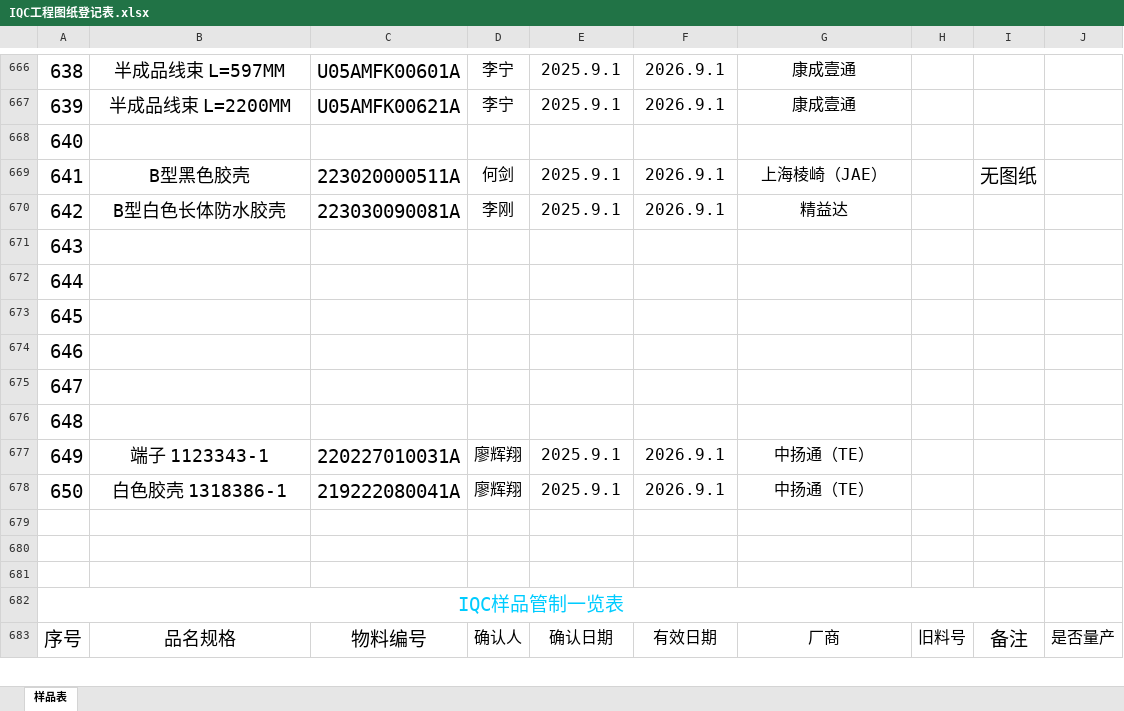
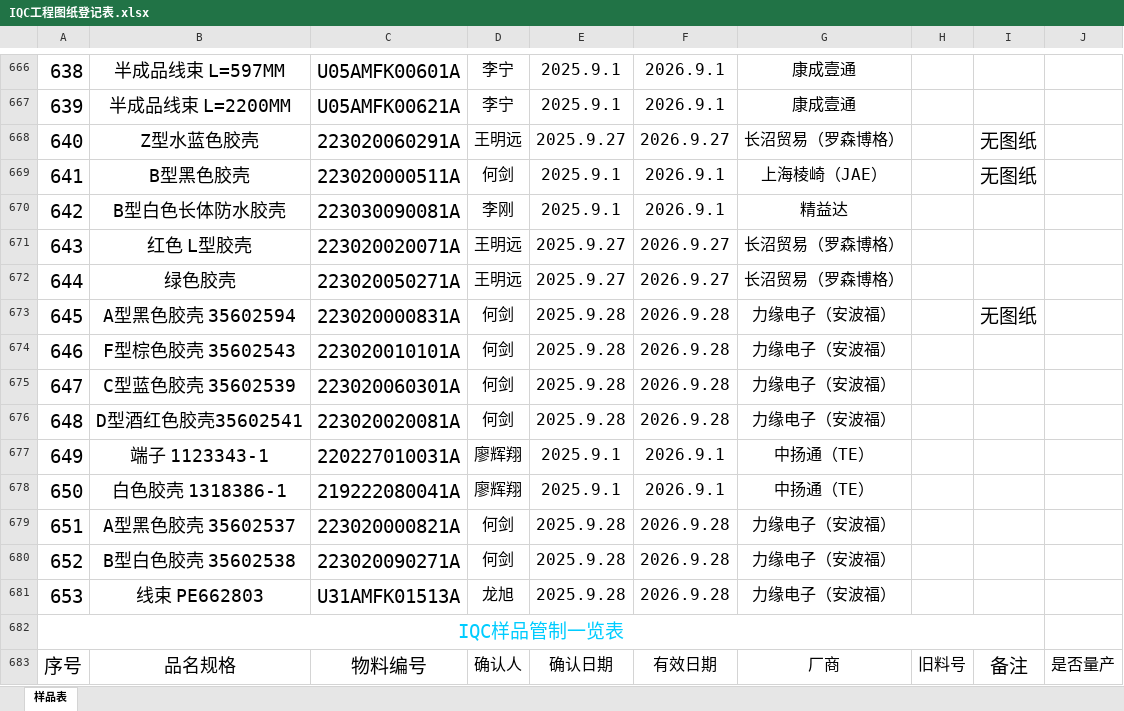
Before and after one commit to uiqc/uiqc.github.io, an Excel workbook: excel/IQC工程图纸登记表.xlsx, sheet 样品表, drawn as a sheet; only a part is shown, gaps mark what is left out; values as stored, in another font and other column widths than the file's, no borders; the diff covers the shown part only; the diff names each change by its address in the sheet, - before the commit and + after, or states it on an @@ line.

Commit message:
doc: 上传 工程打样 样品管制一览表  2025.xlsx 去更新 excel 文件: excel/IQC工程图纸登记表.xlsx

```diff
--- a/excel/IQC工程图纸登记表.xlsx (sheet 样品表)
+++ b/excel/IQC工程图纸登记表.xlsx (sheet 样品表)
-B668: (empty)
+B668: Z型水蓝色胶壳
-C668: (empty)
+C668: 223020060291A
-D668: (empty)
+D668: 王明远
-E668: (empty)
+E668: 2025.9.27
-F668: (empty)
+F668: 2026.9.27
-G668: (empty)
+G668: 长沼贸易（罗森博格）
-I668: (empty)
+I668: 无图纸
-B671: (empty)
+B671: 红色 L型胶壳
-C671: (empty)
+C671: 223020020071A
-D671:D672: (empty)
+D671:D672: 王明远
-E671:E672: (empty)
+E671:E672: 2025.9.27
-F671:F672: (empty)
+F671:F672: 2026.9.27
-G671:G672: (empty)
+G671:G672: 长沼贸易（罗森博格）
-B672: (empty)
+B672: 绿色胶壳
-C672: (empty)
+C672: 223020050271A
-B673: (empty)
+B673: A型黑色胶壳 35602594
-C673: (empty)
+C673: 223020000831A
-D673:D676: (empty)
+D673:D676: 何剑
-E673:E676: (empty)
+E673:E676: 2025.9.28
-F673:F676: (empty)
+F673:F676: 2026.9.28
-G673:G676: (empty)
+G673:G676: 力缘电子（安波福）
-I673: (empty)
+I673: 无图纸
-B674: (empty)
+B674: F型棕色胶壳 35602543
-C674: (empty)
+C674: 223020010101A
-B675: (empty)
+B675: C型蓝色胶壳 35602539
-C675: (empty)
+C675: 223020060301A
-B676: (empty)
+B676: D型酒红色胶壳35602541
-C676: (empty)
+C676: 223020020081A
-row 679: (empty)
+row 679: 651 | A型黑色胶壳 35602537 | 223020000821A | 何剑 | 2025.9.28 | 2026.9.28 | 力缘电子（安波福）
-row 680: (empty)
+row 680: 652 | B型白色胶壳 35602538 | 223020090271A | 何剑 | 2025.9.28 | 2026.9.28 | 力缘电子（安波福）
-row 681: (empty)
+row 681: 653 | 线束 PE662803 | U31AMFK01513A | 龙旭 | 2025.9.28 | 2026.9.28 | 力缘电子（安波福）
```
Also changed, not shown: 152 edited cells and cell formats elsewhere in this sheet.
